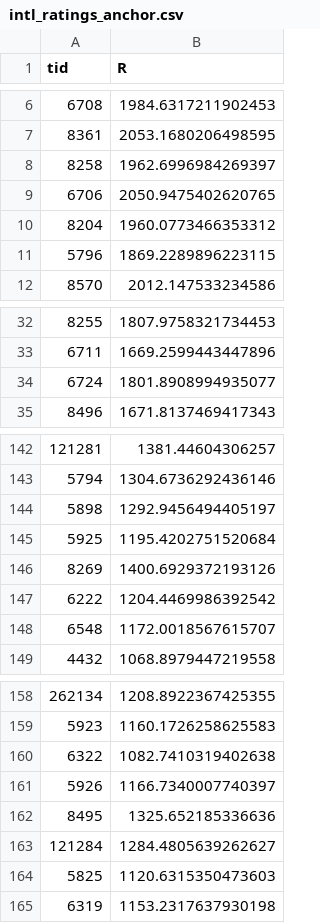
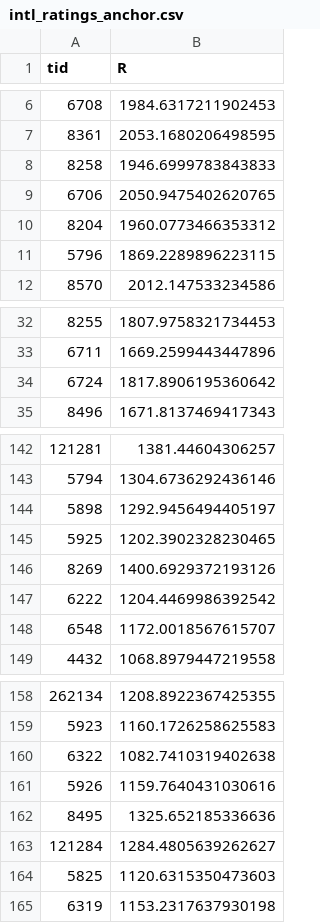
Before and after one commit to stelios1891-afk/xg-dashboard, a CSV file: intl_ratings_anchor.csv, drawn as a sheet; only a part is shown, gaps mark what is left out.

```diff
--- a/intl_ratings_anchor.csv
+++ b/intl_ratings_anchor.csv
@@ -7,3 +7,3 @@ tid,R
 8361,2053.1680206498595
-8258,1962.6996984269397
+8258,1946.6999783843833
 6706,2050.9475402620765
@@ -33,3 +33,3 @@ tid,R
 6711,1669.2599443447896
-6724,1801.8908994935077
+6724,1817.8906195360642
 8496,1671.8137469417343
@@ -144,3 +144,3 @@ tid,R
 5898,1292.9456494405197
-5925,1195.4202751520684
+5925,1202.3902328230465
 8269,1400.6929372193126
@@ -160,3 +160,3 @@ tid,R
 6322,1082.7410319402638
-5926,1166.7340007740397
+5926,1159.7640431030616
 8495,1325.652185336636
```
Also changed, not shown: intl_preds_H.csv, intl_preds_anchor.csv, 9 other files.
